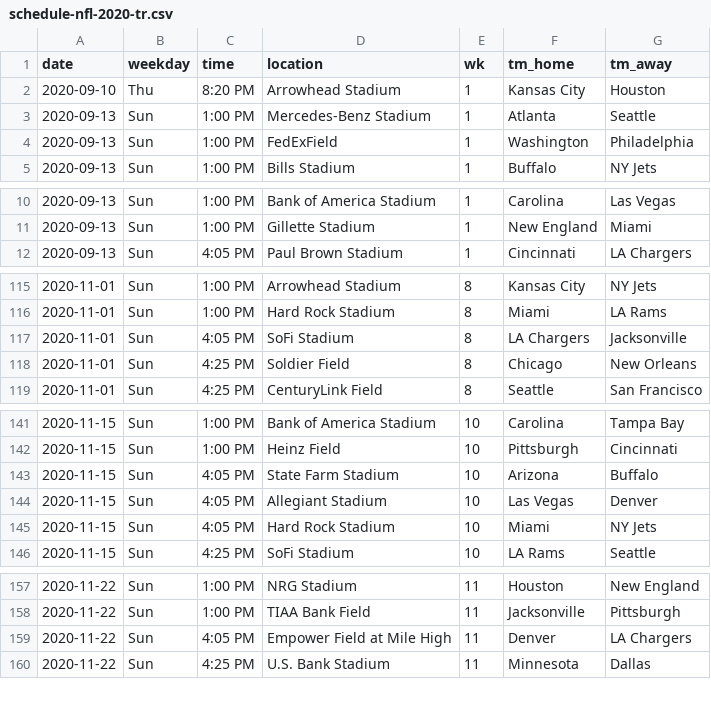
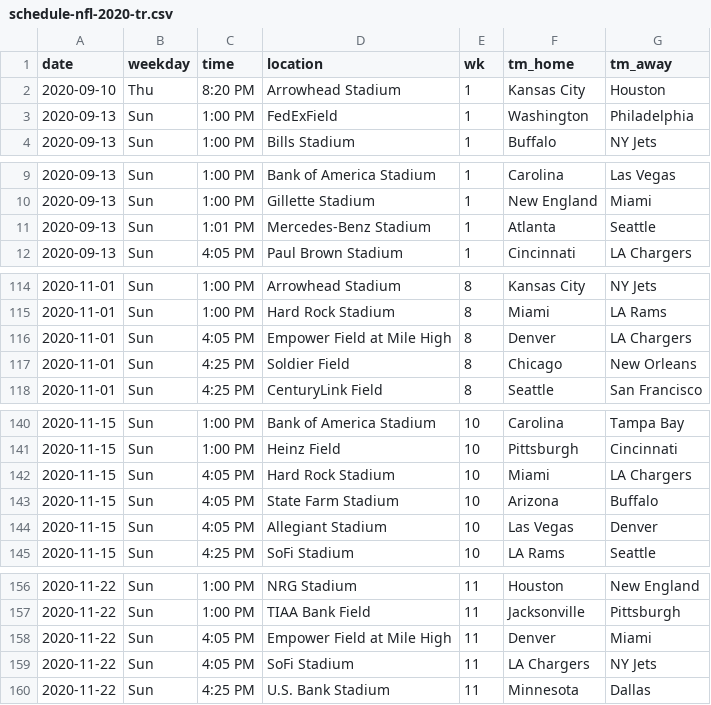
Before and after one commit to tonyelhabr/nfl-predict, a CSV file: data/schedule-nfl-2020-tr.csv, drawn as a sheet; only a part is shown, gaps mark what is left out; the diff covers the shown part only.

```diff
--- a/data/schedule-nfl-2020-tr.csv
+++ b/data/schedule-nfl-2020-tr.csv
@@ -2,3 +2,2 @@ date,weekday,time,location,wk,tm_home,tm_away
 2020-09-10,Thu,8:20 PM,Arrowhead Stadium,1,Kansas City,Houston
-2020-09-13,Sun,1:00 PM,Mercedes-Benz Stadium,1,Atlanta,Seattle
 2020-09-13,Sun,1:00 PM,FedExField,1,Washington,Philadelphia
@@ -11,2 +10,3 @@ date,weekday,time,location,wk,tm_home,tm_away
 2020-09-13,Sun,1:00 PM,Gillette Stadium,1,New England,Miami
+2020-09-13,Sun,1:01 PM,Mercedes-Benz Stadium,1,Atlanta,Seattle
 2020-09-13,Sun,4:05 PM,Paul Brown Stadium,1,Cincinnati,LA Chargers
@@ -116,3 +115,3 @@ date,weekday,time,location,wk,tm_home,tm_away
 2020-11-01,Sun,1:00 PM,Hard Rock Stadium,8,Miami,LA Rams
-2020-11-01,Sun,4:05 PM,SoFi Stadium,8,LA Chargers,Jacksonville
+2020-11-01,Sun,4:05 PM,Empower Field at Mile High,8,Denver,LA Chargers
 2020-11-01,Sun,4:25 PM,Soldier Field,8,Chicago,New Orleans
@@ -142,5 +141,5 @@ date,weekday,time,location,wk,tm_home,tm_away
 2020-11-15,Sun,1:00 PM,Heinz Field,10,Pittsburgh,Cincinnati
+2020-11-15,Sun,4:05 PM,Hard Rock Stadium,10,Miami,LA Chargers
 2020-11-15,Sun,4:05 PM,State Farm Stadium,10,Arizona,Buffalo
 2020-11-15,Sun,4:05 PM,Allegiant Stadium,10,Las Vegas,Denver
-2020-11-15,Sun,4:05 PM,Hard Rock Stadium,10,Miami,NY Jets
 2020-11-15,Sun,4:25 PM,SoFi Stadium,10,LA Rams,Seattle
@@ -158,3 +157,4 @@ date,weekday,time,location,wk,tm_home,tm_away
 2020-11-22,Sun,1:00 PM,TIAA Bank Field,11,Jacksonville,Pittsburgh
-2020-11-22,Sun,4:05 PM,Empower Field at Mile High,11,Denver,LA Chargers
+2020-11-22,Sun,4:05 PM,Empower Field at Mile High,11,Denver,Miami
+2020-11-22,Sun,4:05 PM,SoFi Stadium,11,LA Chargers,NY Jets
 2020-11-22,Sun,4:25 PM,U.S. Bank Stadium,11,Minnesota,Dallas
```
Also changed, not shown: 8 added rows, 9 removed rows and 9 edited cells elsewhere in this file, data/schedule-nfl-2020.csv, 2 other files.
